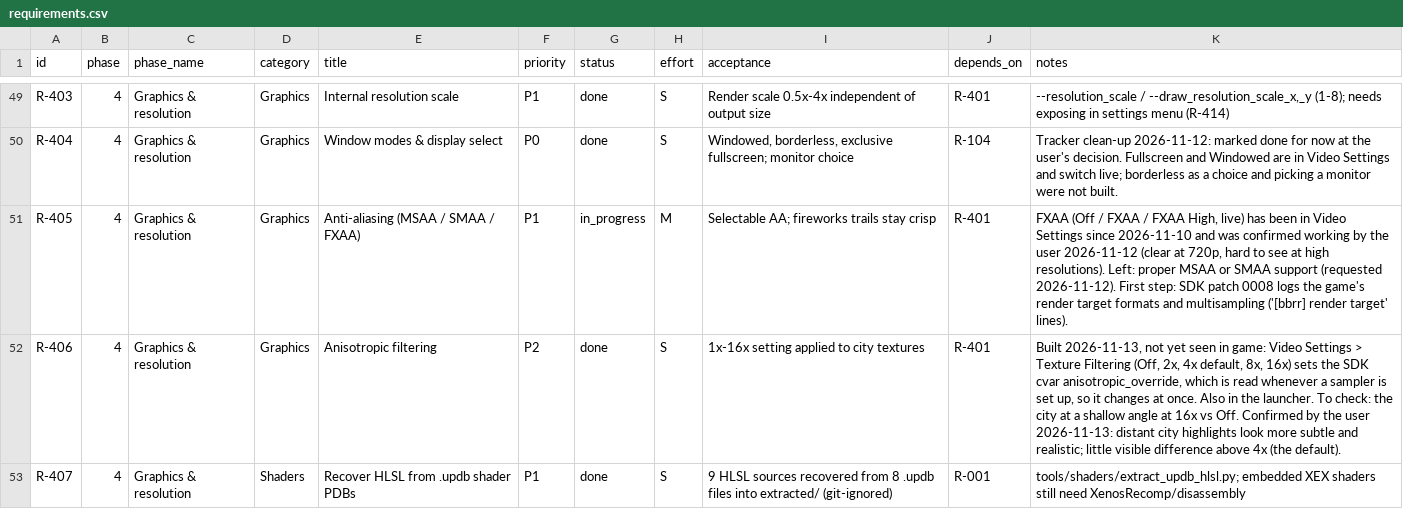
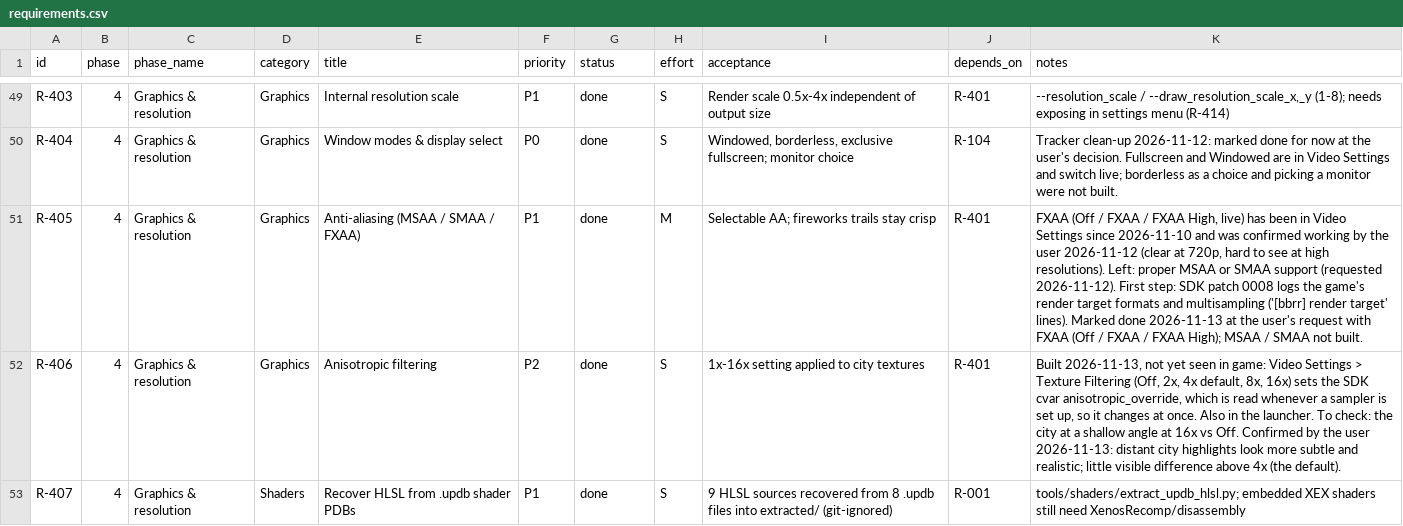
Before and after one commit to CorrieDivitt/BoomBoomRocketRevolution, a CSV file: docs/requirements.csv, drawn as a sheet; only a part is shown, gaps mark what is left out; the diff covers the shown part only.

```diff
--- a/docs/requirements.csv
+++ b/docs/requirements.csv
@@ -50,3 +50,3 @@ R-403,4,Graphics & resolution,Graphics,Internal resolution scale,P1,done,S,Rende
 R-404,4,Graphics & resolution,Graphics,Window modes & display select,P0,done,S,"Windowed, borderless, exclusive fullscreen; monitor choice",R-104, Tracker clean-up 2026-11-12: marked done for now at the user's decision. Fullscreen and Windowed are in Video Settings and switch live; borderless as a choice and picking a monitor were not built.
-R-405,4,Graphics & resolution,Graphics,Anti-aliasing (MSAA / SMAA / FXAA),P1,in_progress,M,Selectable AA; fireworks trails stay crisp,R-401," FXAA (Off / FXAA / FXAA High, live) has been in Video Settings since 2026-11-10 and was confirmed working by the user 2026-11-12 (clear at 720p, hard to see at high resolutions). Left: proper MSAA or SMAA support (requested 2026-11-12). First step: SDK patch 0008 logs the game's render target formats and multisampling ('[bbrr] render target' lines)."
+R-405,4,Graphics & resolution,Graphics,Anti-aliasing (MSAA / SMAA / FXAA),P1,done,M,Selectable AA; fireworks trails stay crisp,R-401," FXAA (Off / FXAA / FXAA High, live) has been in Video Settings since 2026-11-10 and was confirmed working by the user 2026-11-12 (clear at 720p, hard to see at high resolutions). Left: proper MSAA or SMAA support (requested 2026-11-12). First step: SDK patch 0008 logs the game's render target formats and multisampling ('[bbrr] render target' lines). Marked done 2026-11-13 at the user's request with FXAA (Off / FXAA / FXAA High); MSAA / SMAA not built."
 R-406,4,Graphics & resolution,Graphics,Anisotropic filtering,P2,done,S,1x-16x setting applied to city textures,R-401,"Built 2026-11-13, not yet seen in game: Video Settings > Texture Filtering (Off, 2x, 4x default, 8x, 16x) sets the SDK cvar anisotropic_override, which is read whenever a sampler is set up, so it changes at once. Also in the launcher. To check: the city at a shallow angle at 16x vs Off. Confirmed by the user 2026-11-13: distant city highlights look more subtle and realistic; little visible difference above 4x (the default)."
```
Also changed, not shown: 27 edited cells elsewhere in this file, 25 other files.
